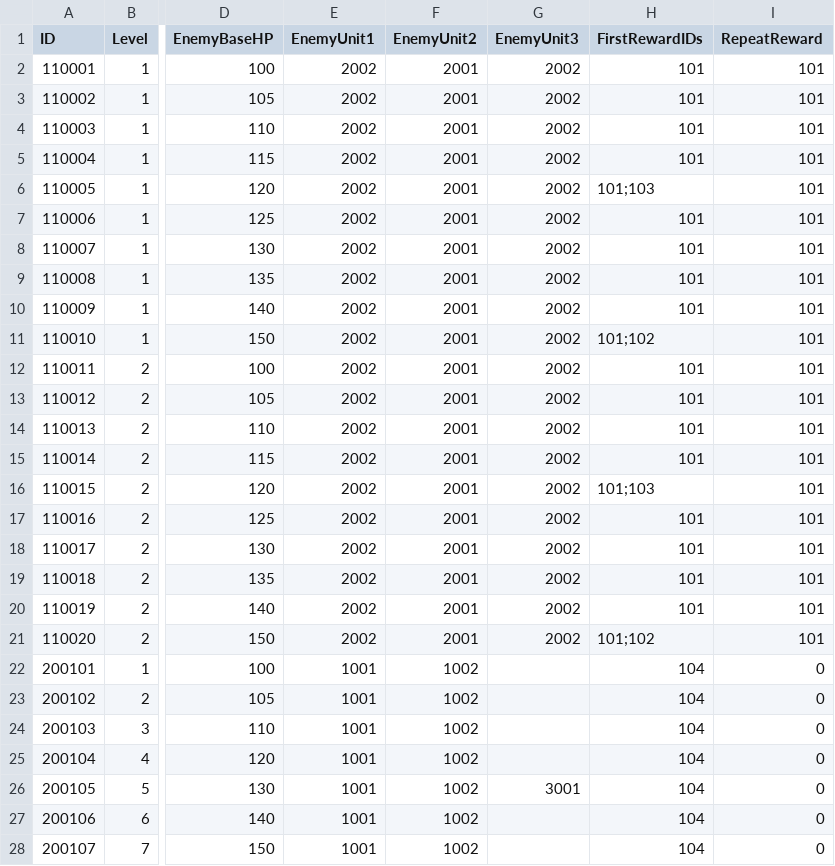
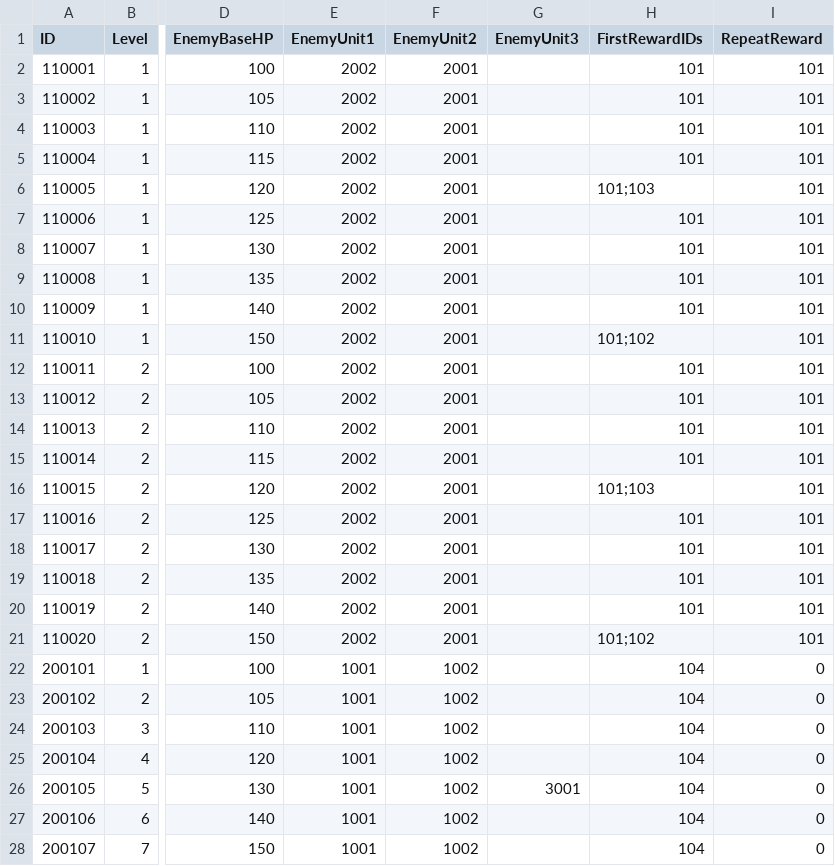
Before and after one commit to LAKAN966/Project_P, a CSV file: Assets/Resources/Data/StageData.csv, drawn as a sheet; only a part is shown, gaps mark what is left out; the diff names each change by its address in the sheet, - before the commit and + after, or states it on an @@ line.

Commit message:
Chore : 밸런싱
Chore : 밸런싱

```diff
--- a/Assets/Resources/Data/StageData.csv
+++ b/Assets/Resources/Data/StageData.csv
-G2:G21 (EnemyUnit3): 2002
+G2:G21 (EnemyUnit3): (empty)
```
